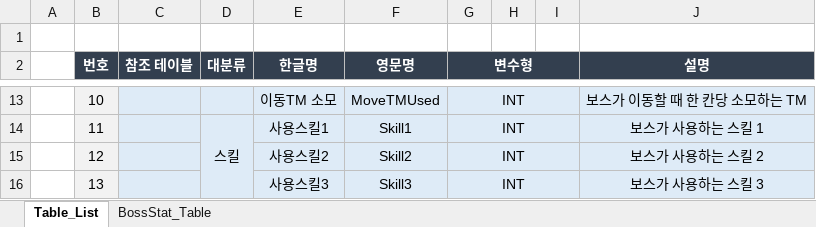
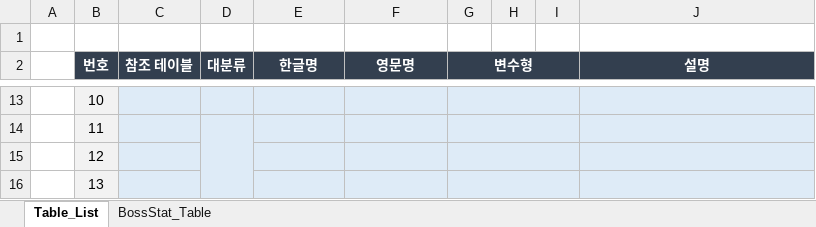
Before and after one commit to piecebypiece/Yggdrasil, an Excel workbook: ExcelData/Data_Table/Bosstable.xlsx, sheet Table_List, drawn as a sheet; only a part is shown, gaps mark what is left out; values as stored, in another font and other column widths than the file's, no borders; the diff covers the shown part only; the diff names each change by its address in the sheet, - before the commit and + after, or states it on an @@ line.

```diff
--- a/ExcelData/Data_Table/Bosstable.xlsx (sheet Table_List)
+++ b/ExcelData/Data_Table/Bosstable.xlsx (sheet Table_List)
-E13 (한글명): 이동TM 소모
+E13 (한글명): (empty)
-F13 (영문명): MoveTMUsed
+F13 (영문명): (empty)
-G13:G16 (변수형): INT
+G13:G16 (변수형): (empty)
-J13 (설명): 보스가 이동할 때 한 칸당 소모하는 TM
+J13 (설명): (empty)
-D14 (대분류): 스킬
+D14 (대분류): (empty)
-E14 (한글명): 사용스킬1
+E14 (한글명): (empty)
-F14 (영문명): Skill1
+F14 (영문명): (empty)
-J14 (설명): 보스가 사용하는 스킬 1
+J14 (설명): (empty)
-E15 (한글명): 사용스킬2
+E15 (한글명): (empty)
-F15 (영문명): Skill2
+F15 (영문명): (empty)
-J15 (설명): 보스가 사용하는 스킬 2
+J15 (설명): (empty)
-E16 (한글명): 사용스킬3
+E16 (한글명): (empty)
-F16 (영문명): Skill3
+F16 (영문명): (empty)
-J16 (설명): 보스가 사용하는 스킬 3
+J16 (설명): (empty)
```
Also changed, not shown: 38 edited cells elsewhere in this sheet, sheet BossStat_Table, ExcelData/Data_Table/SpritTable.xlsx, 1 other file.
